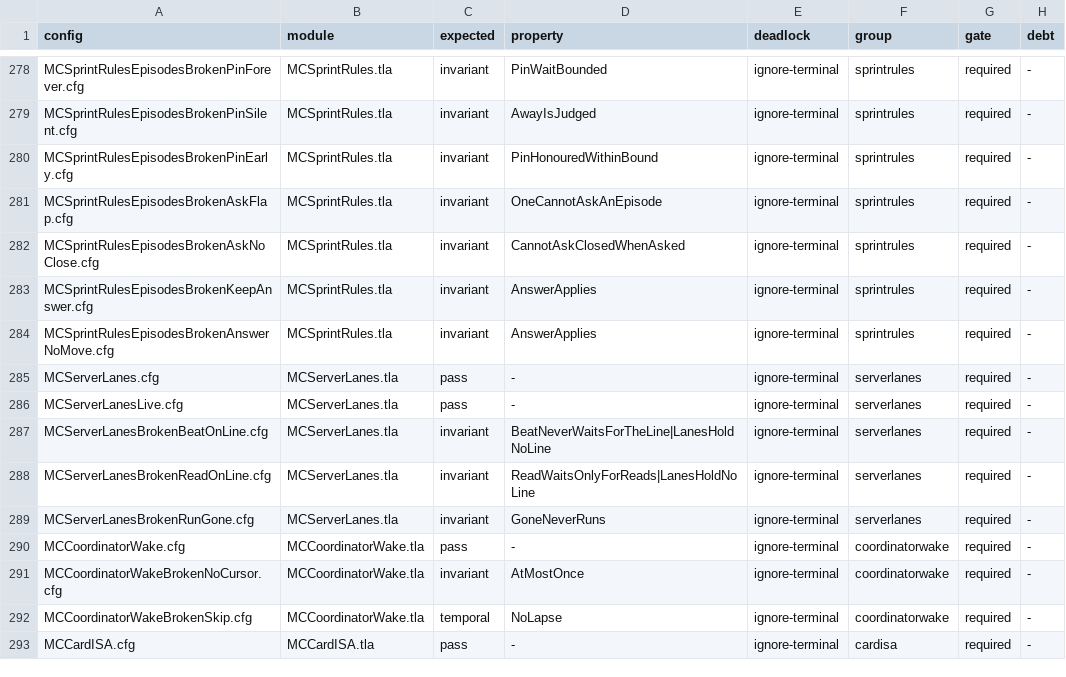
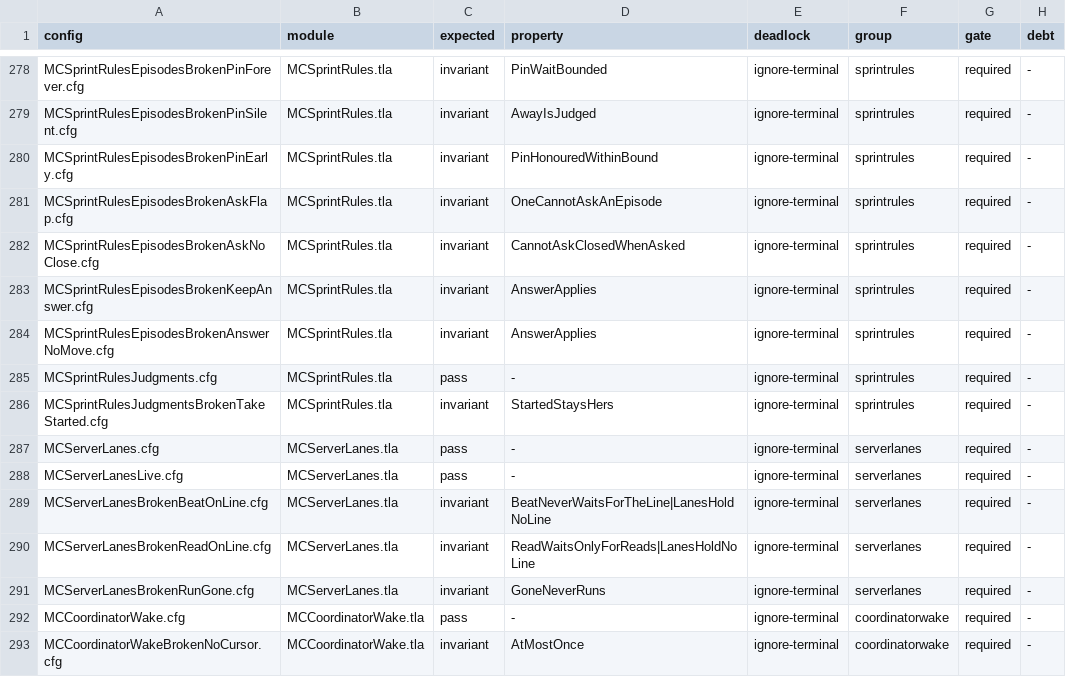
Before and after one commit to mas-bandwidth/nova-sprint, a TSV file: tla/CASES.tsv, drawn as a sheet; only a part is shown, gaps mark what is left out; the shorter side is filled out with more unchanged rows; the diff names each change by its address in the sheet, - before the commit and + after, or states it on an @@ line.

Commit message:
tla-sprintrules-judgment-rules-part: SprintRules Part "judgments" models judgment_rules.go
tla/SprintRules.tla gains Part "judgments": the three rules of
internal/sprint/judgment_rules.go (friend-take, read-late, hold-need), each
rule's guard and answer as one action, a judgment answered at most once and
never reopened by the same rule, with the invariants StartedStaysHers,
AskedOnceAnAttempt, WaitsUntilLanded and DroppedIsAMind. One reversed witness,
MCSprintRulesJudgmentsBrokenTakeStarted, drops the friend-take guard that a
friend who has started a card keeps it, and fails StartedStaysHers; its row and
the pass case MCSprintRulesJudgments are in tla/CASES.tsv. judgment_rules.go
gains the model citation (comment only). tla/COVERAGE.tsv's judgments row names
the part and the rules of rules.go still outside (conflict, brief-defect,
paths).

Validated with TLC directly (java + /opt/tla/tla2tools.jar): all 36 sprintrules
cases reach their declared result, the two new ones included. The tlacheck
runner and the make tlc target are absent from this checkout, so no RUNS.tsv
rows could be produced (TLC owed).

Sprint-Card: tla-sprintrules-judgment-rules-part.w1@6 epoch=17

```diff
--- a/tla/CASES.tsv
+++ b/tla/CASES.tsv
+row 285: MCSprintRulesJudgments.cfg | MCSprintRules.tla | pass | - | ignore-terminal | sprintrules | required | -
+row 286: MCSprintRulesJudgmentsBrokenTakeStarted.cfg | MCSprintRules.tla | invariant | StartedStaysHers | ignore-terminal | sprintrules | required | -
```
Also changed, not shown: tla/COVERAGE.tsv, 4 other files.
